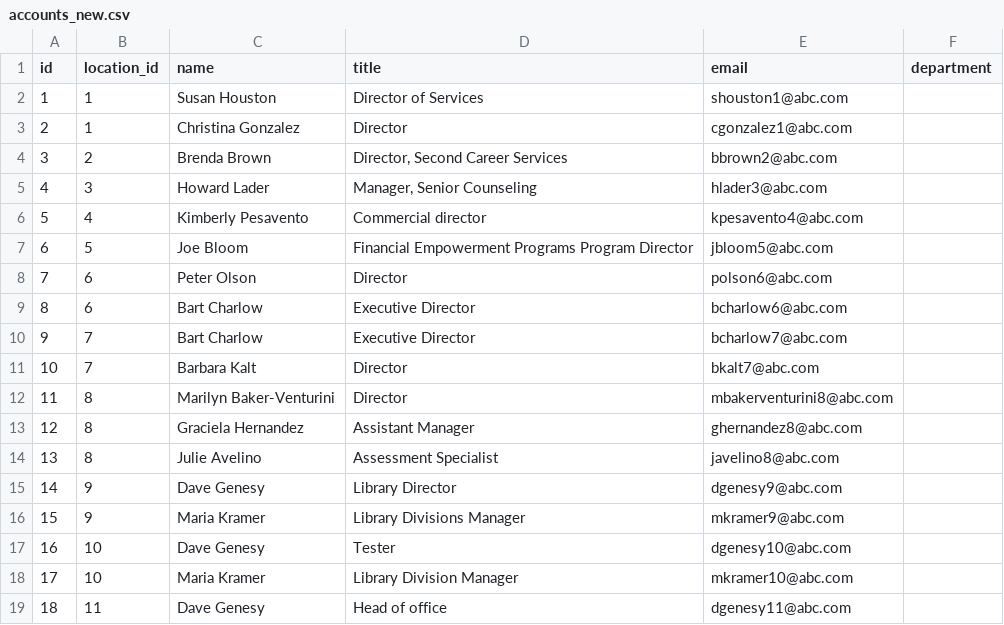
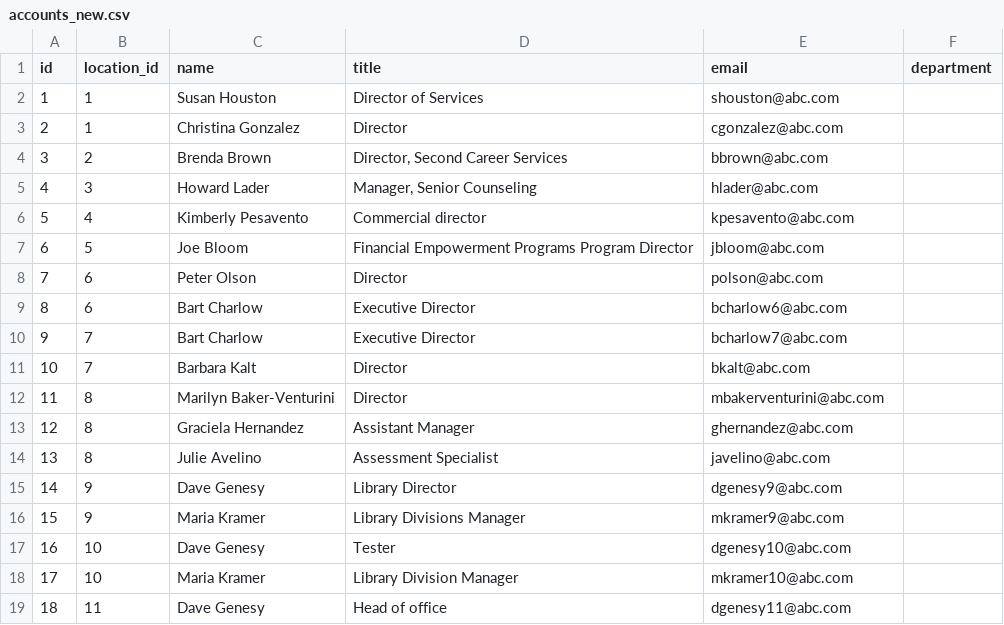
Before and after one commit to GeorgyPzk/DevOps-Fundamentals, a CSV file: PSTask2/accounts_new.csv, drawn as a sheet; only a part is shown; the diff covers the shown part only.

Commit message:
fix email bash1 ps2

```diff
--- a/PSTask2/accounts_new.csv
+++ b/PSTask2/accounts_new.csv
@@ -1,15 +1,15 @@
 "id","location_id","name","title","email","department"
-"1","1","Susan Houston","Director of Services","shouston1@abc.com",""
-"2","1","Christina Gonzalez","Director","cgonzalez1@abc.com",""
-"3","2","Brenda Brown","Director, Second Career Services","bbrown2@abc.com",""
-"4","3","Howard Lader","Manager, Senior Counseling","hlader3@abc.com",""
-"5","4","Kimberly Pesavento","Commercial director","kpesavento4@abc.com",""
-"6","5","Joe Bloom","Financial Empowerment Programs Program Director","jbloom5@abc.com",""
-"7","6","Peter Olson","Director","polson6@abc.com",""
+"1","1","Susan Houston","Director of Services","shouston@abc.com",""
+"2","1","Christina Gonzalez","Director","cgonzalez@abc.com",""
+"3","2","Brenda Brown","Director, Second Career Services","bbrown@abc.com",""
+"4","3","Howard Lader","Manager, Senior Counseling","hlader@abc.com",""
+"5","4","Kimberly Pesavento","Commercial director","kpesavento@abc.com",""
+"6","5","Joe Bloom","Financial Empowerment Programs Program Director","jbloom@abc.com",""
+"7","6","Peter Olson","Director","polson@abc.com",""
 "8","6","Bart Charlow","Executive Director","bcharlow6@abc.com",""
 "9","7","Bart Charlow","Executive Director","bcharlow7@abc.com",""
-"10","7","Barbara Kalt","Director","bkalt7@abc.com",""
-"11","8","Marilyn Baker-Venturini","Director","mbakerventurini8@abc.com",""
-"12","8","Graciela Hernandez","Assistant Manager","ghernandez8@abc.com",""
-"13","8","Julie Avelino","Assessment Specialist","javelino8@abc.com",""
+"10","7","Barbara Kalt","Director","bkalt@abc.com",""
+"11","8","Marilyn Baker-Venturini","Director","mbakerventurini@abc.com",""
+"12","8","Graciela Hernandez","Assistant Manager","ghernandez@abc.com",""
+"13","8","Julie Avelino","Assessment Specialist","javelino@abc.com",""
 "14","9","Dave Genesy","Library Director","dgenesy9@abc.com",""
```
Also changed, not shown: 12 edited cells elsewhere in this file, 1 other file.
